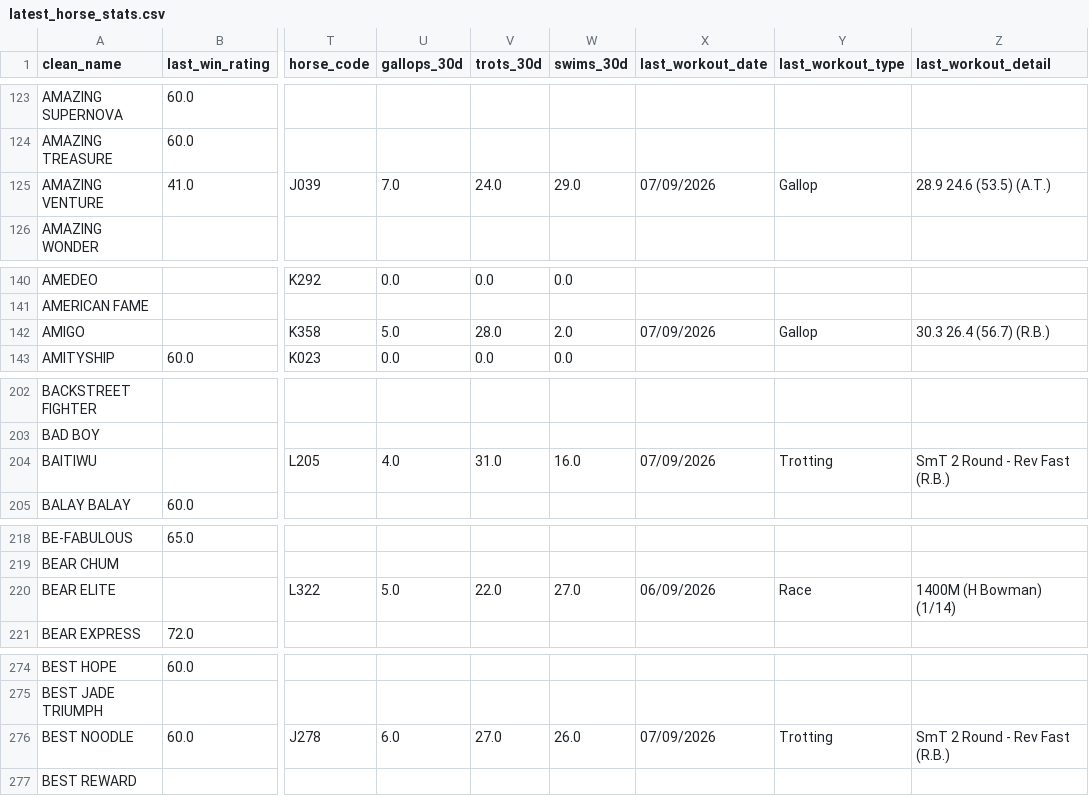
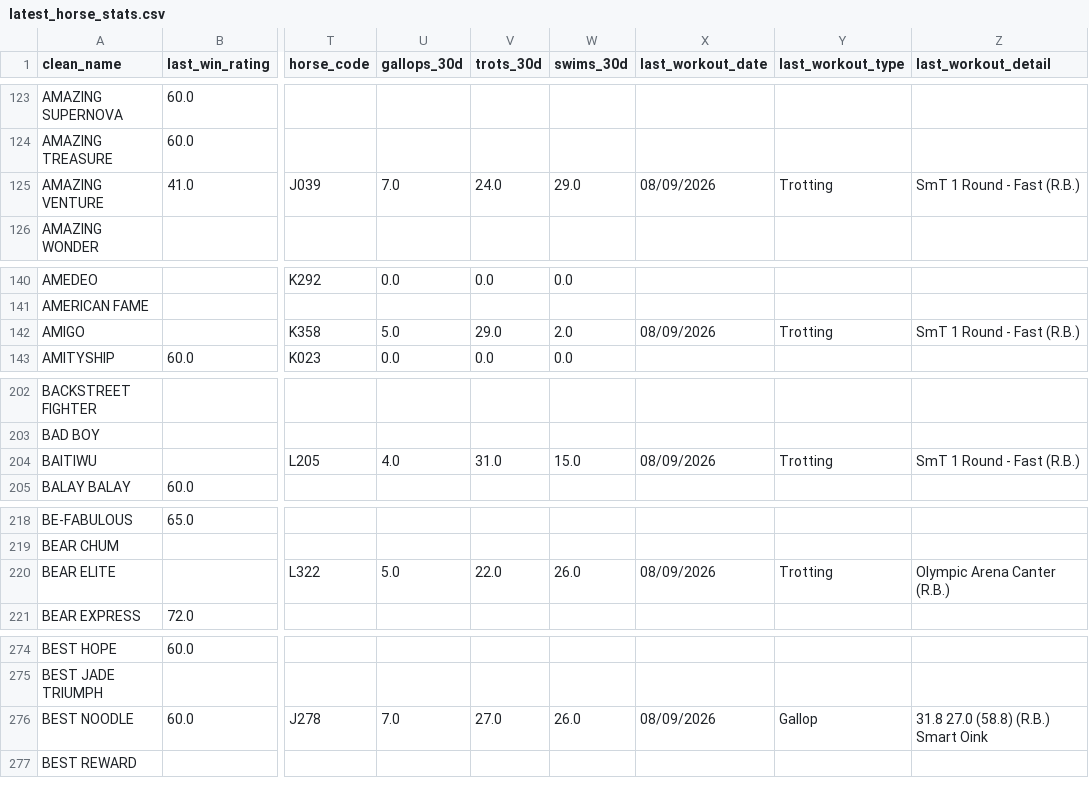
Before and after one commit to lelandbondx/golden-stallion-hkjc, a CSV file: data/latest_horse_stats.csv, drawn as a sheet; only a part is shown, gaps mark what is left out; the diff covers the shown part only; the diff names each change by its address in the sheet, - before the commit and + after, or states it on an @@ line.

```diff
--- a/data/latest_horse_stats.csv
+++ b/data/latest_horse_stats.csv
-X125 (last_workout_date): 07/09/2026
+X125 (last_workout_date): 08/09/2026
-Y125 (last_workout_type): Gallop
+Y125 (last_workout_type): Trotting
-Z125 (last_workout_detail): 28.9 24.6 (53.5) (A.T.)
+Z125 (last_workout_detail): SmT 1 Round - Fast (R.B.)
-V142 (trots_30d): 28.0
+V142 (trots_30d): 29.0
-X142 (last_workout_date): 07/09/2026
+X142 (last_workout_date): 08/09/2026
-Y142 (last_workout_type): Gallop
+Y142 (last_workout_type): Trotting
-Z142 (last_workout_detail): 30.3 26.4 (56.7) (R.B.)
+Z142 (last_workout_detail): SmT 1 Round - Fast (R.B.)
-W204 (swims_30d): 16.0
+W204 (swims_30d): 15.0
-X204 (last_workout_date): 07/09/2026
+X204 (last_workout_date): 08/09/2026
-Z204 (last_workout_detail): SmT 2 Round - Rev Fast (R.B.)
+Z204 (last_workout_detail): SmT 1 Round - Fast (R.B.)
-W220 (swims_30d): 27.0
+W220 (swims_30d): 26.0
-X220 (last_workout_date): 06/09/2026
+X220 (last_workout_date): 08/09/2026
-Y220 (last_workout_type): Race
+Y220 (last_workout_type): Trotting
-Z220 (last_workout_detail): 1400M (H Bowman) (1/14)
+Z220 (last_workout_detail): Olympic Arena Canter (R.B.)
-U276 (gallops_30d): 6.0
+U276 (gallops_30d): 7.0
-X276 (last_workout_date): 07/09/2026
+X276 (last_workout_date): 08/09/2026
-Y276 (last_workout_type): Trotting
+Y276 (last_workout_type): Gallop
-Z276 (last_workout_detail): SmT 2 Round - Rev Fast (R.B.)
+Z276 (last_workout_detail): 31.8 27.0 (58.8) (R.B.) Smart Oink
```
Also changed, not shown: 40 moved rows and 74 edited cells elsewhere in this file, 2 other files.
